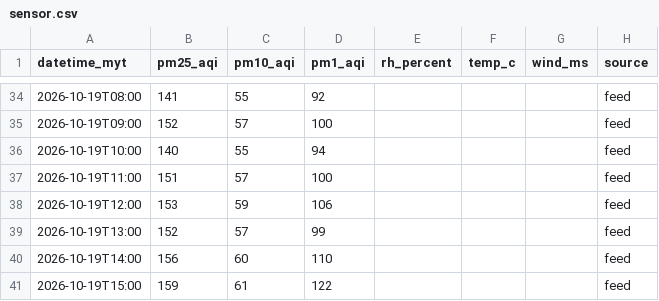
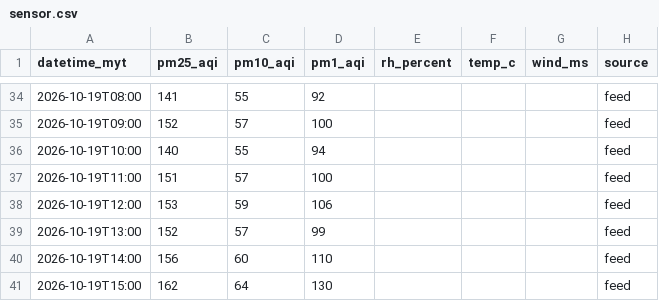
Before and after one commit to sippananda/sasana_api, a CSV file: docs/data/sensor.csv, drawn as a sheet; only a part is shown, gaps mark what is left out.

```diff
--- a/docs/data/sensor.csv
+++ b/docs/data/sensor.csv
@@ -40,2 +40,2 @@ datetime_myt,pm25_aqi,pm10_aqi,pm1_aqi,rh_percent,temp_c,wind_ms,source
 2026-10-19T14:00,156,60,110,,,,feed
-2026-10-19T15:00,159,61,122,,,,feed
+2026-10-19T15:00,162,64,130,,,,feed
```
